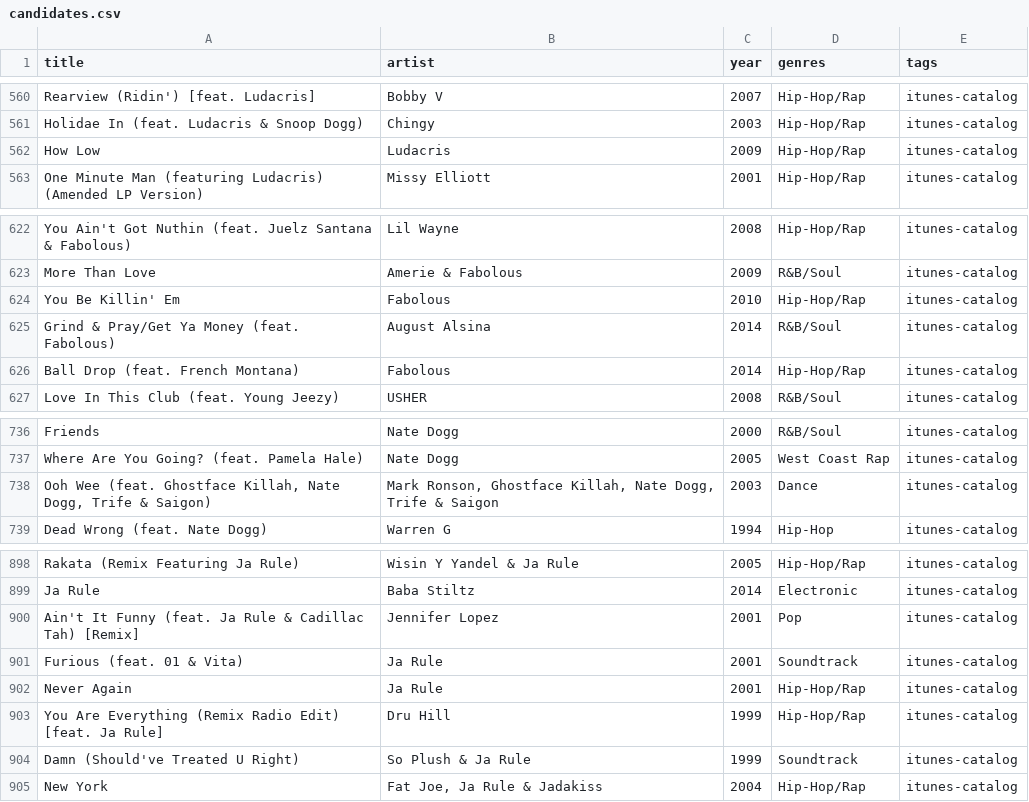
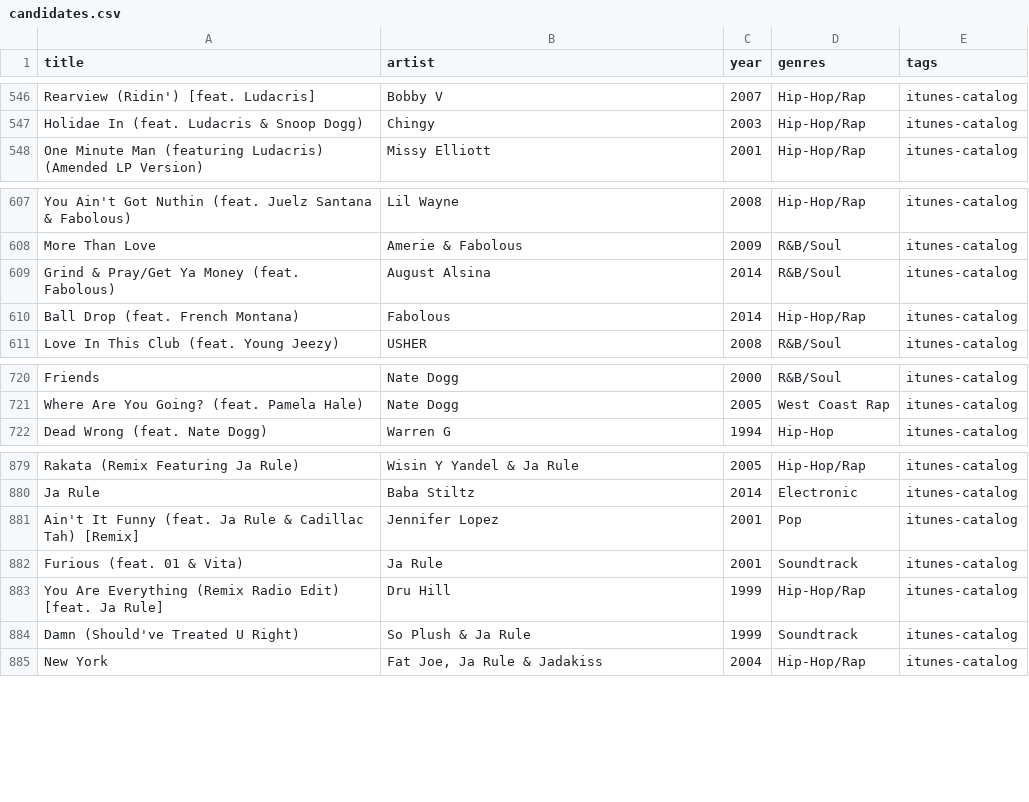
Before and after one commit to 79cbd8hmgj-wq/Evan-s-Found-Music, a CSV file: data/candidates.csv, drawn as a sheet; only a part is shown, gaps mark what is left out; the diff covers the shown part only; the diff names each change by its address in the sheet, - before the commit and + after, or states it on an @@ line.

```diff
--- a/data/candidates.csv
+++ b/data/candidates.csv
-row 562: How Low | Ludacris | 2009 | Hip-Hop/Rap | itunes-catalog
-row 624: You Be Killin' Em | Fabolous | 2010 | Hip-Hop/Rap | itunes-catalog
-row 738: Ooh Wee (feat. Ghostface Killah, Nate Dogg, Trife & Saigon) | Mark Ronson, Ghostface Killah, Nate Dogg, Trife & Saigon | 2003 | Dance | itunes-catalog
-row 902: Never Again | Ja Rule | 2001 | Hip-Hop/Rap | itunes-catalog
```
Also changed, not shown: 16 removed rows elsewhere in this file.
